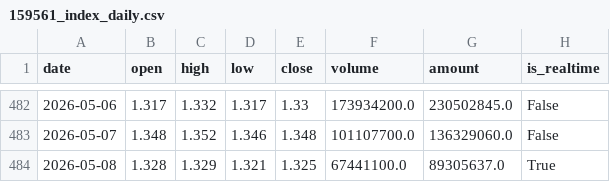
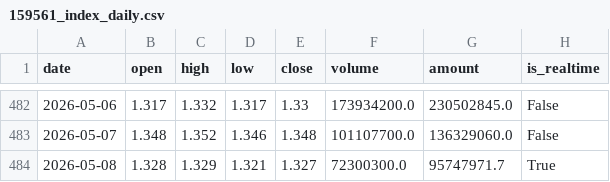
Before and after one commit to liangliangwei0208-rgb/ANSDK, a CSV file: cache/159561_index_daily.csv, drawn as a sheet; only a part is shown, gaps mark what is left out.

```diff
--- a/cache/159561_index_daily.csv
+++ b/cache/159561_index_daily.csv
@@ -483,2 +483,2 @@
 2026-05-07,1.348,1.352,1.346,1.348,101107700.0,136329060.0,False
-2026-05-08,1.328,1.329,1.321,1.325,67441100.0,89305637.0,True
+2026-05-08,1.328,1.329,1.321,1.327,72300300.0,95747971.7,True
```
Also changed, not shown: cache/510210_index_daily.csv, cache/512890_index_daily.csv, 1 other file.
